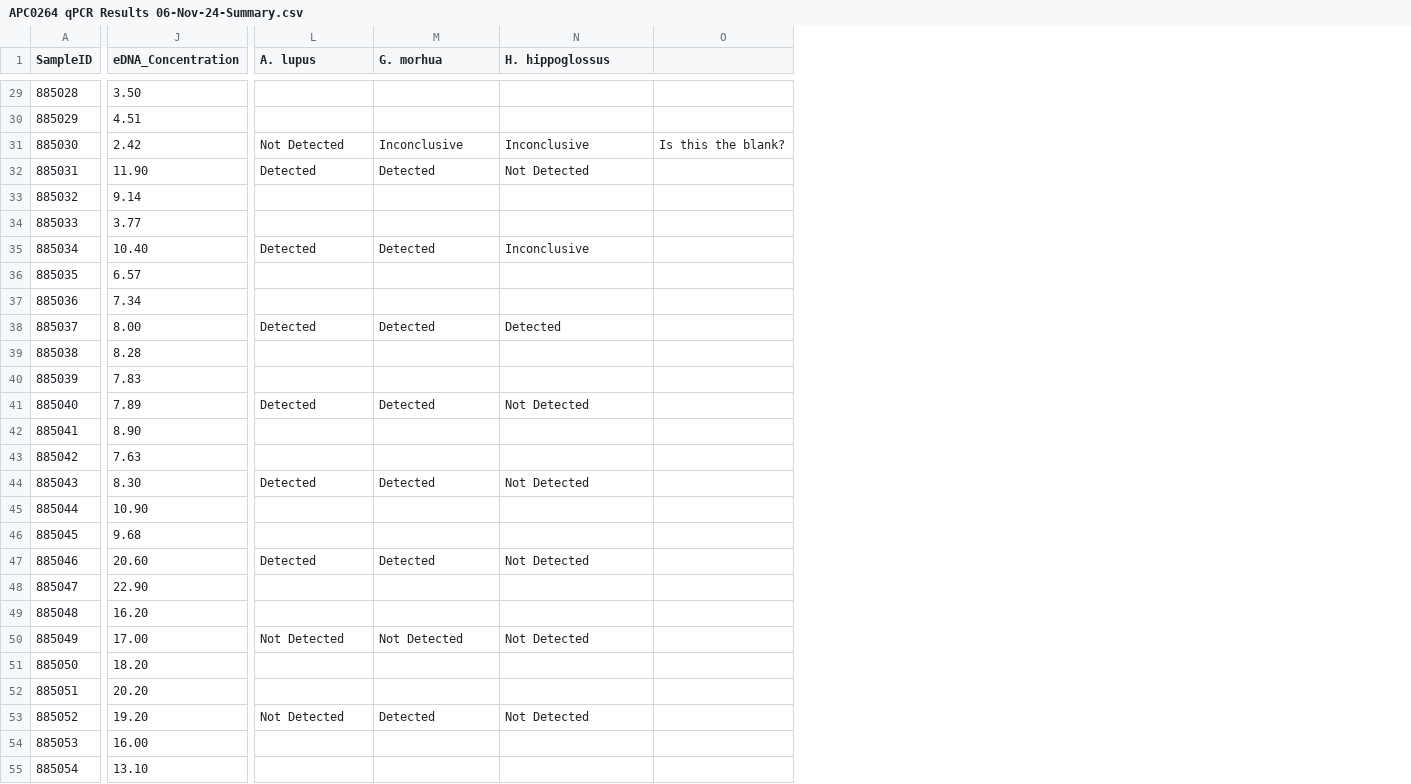
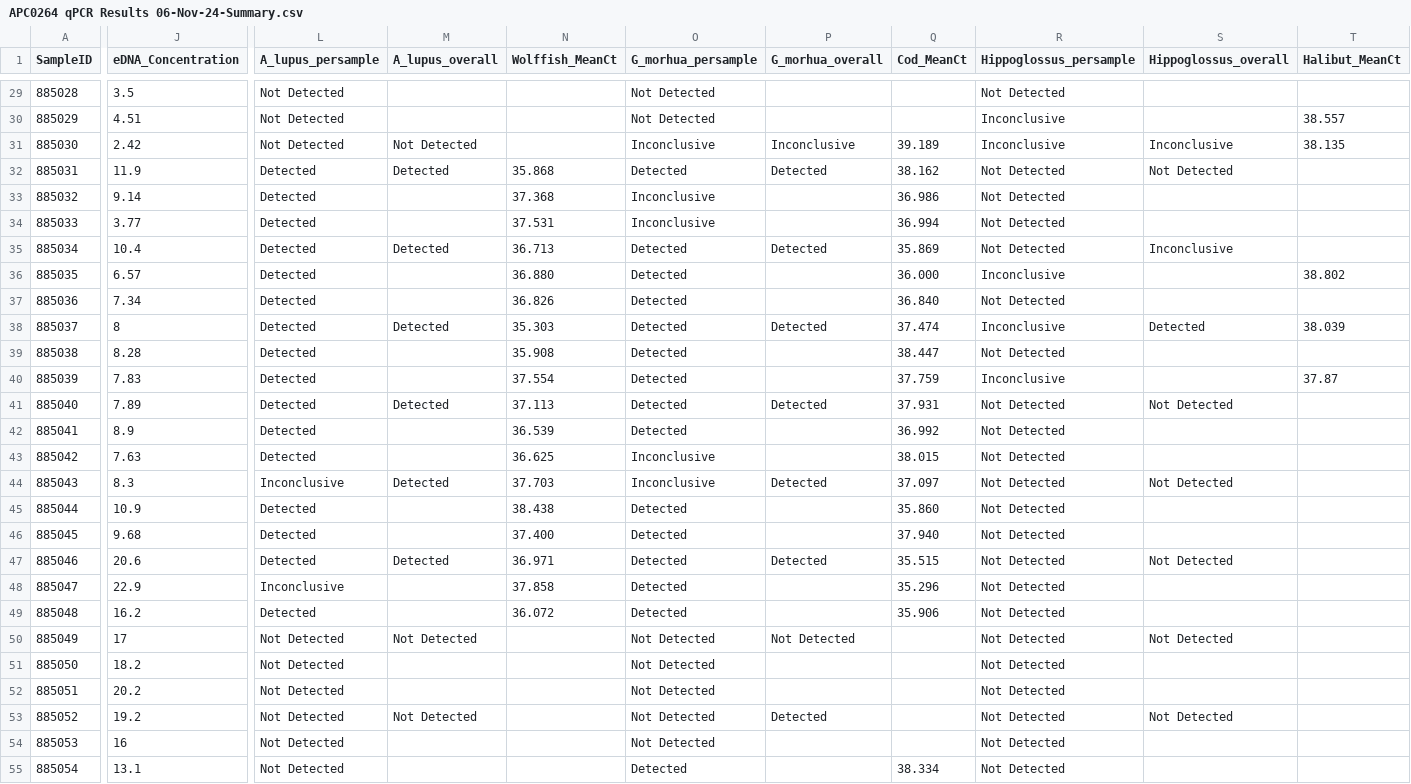
Before and after one commit to NickJeff13/eDNA-for-MPAs, a CSV file: data/2024Perley/qPCR/APC0264 qPCR Results 06-Nov-24-Summary.csv, drawn as a sheet; only a part is shown, gaps mark what is left out; removed rows and columns are numbered as before the commit, all else as after; the diff covers the shown part only; the diff names each change by its address in the sheet, - before the commit and + after, or states it on an @@ line.

```diff
--- a/data/2024Perley/qPCR/APC0264 qPCR Results 06-Nov-24-Summary.csv
+++ b/data/2024Perley/qPCR/APC0264 qPCR Results 06-Nov-24-Summary.csv
+column L (A_lupus_persample), rows 29-55: Not Detected | Not Detected | Not Detected | Detected | Detected | Detected | Detected | Detected | Detected | Detected | Detected | Detected | Detected | Detected | Detected | Inconclusive | Detected | Detected | Detected | Inconclusive | Detected | Not Detected | Not Detected | Not Detected | Not Detected | Not Detected | Not Detected
+column N (Wolffish_MeanCt), rows 32-49: 35.868 | 37.368 | 37.531 | 36.713 | 36.880 | 36.826 | 35.303 | 35.908 | 37.554 | 37.113 | 36.539 | 36.625 | 37.703 | 38.438 | 37.400 | 36.971 | 37.858 | 36.072
+column O (G_morhua_persample), rows 29-55: Not Detected | Not Detected | Inconclusive | Detected | Inconclusive | Inconclusive | Detected | Detected | Detected | Detected | Detected | Detected | Detected | Detected | Inconclusive | Inconclusive | Detected | Detected | Detected | Detected | Detected | Not Detected | Not Detected | Not Detected | Not Detected | Not Detected | Detected
+column Q (Cod_MeanCt), rows 31-55: 39.189 | 38.162 | 36.986 | 36.994 | 35.869 | 36.000 | 36.840 | 37.474 | 38.447 | 37.759 | 37.931 | 36.992 | 38.015 | 37.097 | 35.860 | 37.940 | 35.515 | 35.296 | 35.906 |  |  |  |  |  | 38.334
+column R (Hippoglossus_persample), rows 29-55: Not Detected | Inconclusive | Inconclusive | Not Detected | Not Detected | Not Detected | Not Detected | Inconclusive | Not Detected | Inconclusive | Not Detected | Inconclusive | Not Detected | Not Detected | Not Detected | Not Detected | Not Detected | Not Detected | Not Detected | Not Detected | Not Detected | Not Detected | Not Detected | Not Detected | Not Detected | Not Detected | Not Detected
-column O, row 31: Is this the blank?
+column T (Halibut_MeanCt), rows 30-40: 38.557 | 38.135 |  |  |  |  | 38.802 |  | 38.039 |  | 37.87
-M1: A. lupus
+M1: A_lupus_overall
-P1: G. morhua
+P1: G_morhua_overall
-S1: H. hippoglossus
+S1: Hippoglossus_overall
-J29 (eDNA_Concentration): 3.50
+J29 (eDNA_Concentration): 3.5
-J32 (eDNA_Concentration): 11.90
+J32 (eDNA_Concentration): 11.9
-J35 (eDNA_Concentration): 10.40
+J35 (eDNA_Concentration): 10.4
-J38 (eDNA_Concentration): 8.00
+J38 (eDNA_Concentration): 8
-J42 (eDNA_Concentration): 8.90
+J42 (eDNA_Concentration): 8.9
-J44 (eDNA_Concentration): 8.30
+J44 (eDNA_Concentration): 8.3
-J45 (eDNA_Concentration): 10.90
+J45 (eDNA_Concentration): 10.9
-J47 (eDNA_Concentration): 20.60
+J47 (eDNA_Concentration): 20.6
-J48 (eDNA_Concentration): 22.90
+J48 (eDNA_Concentration): 22.9
-J49 (eDNA_Concentration): 16.20
+J49 (eDNA_Concentration): 16.2
-J50 (eDNA_Concentration): 17.00
+J50 (eDNA_Concentration): 17
-J51 (eDNA_Concentration): 18.20
+J51 (eDNA_Concentration): 18.2
-J52 (eDNA_Concentration): 20.20
+J52 (eDNA_Concentration): 20.2
-J53 (eDNA_Concentration): 19.20
+J53 (eDNA_Concentration): 19.2
-J54 (eDNA_Concentration): 16.00
+J54 (eDNA_Concentration): 16
-J55 (eDNA_Concentration): 13.10
+J55 (eDNA_Concentration): 13.1
```
Also changed, not shown: 42 edited cells elsewhere in this file, 4 other files.
